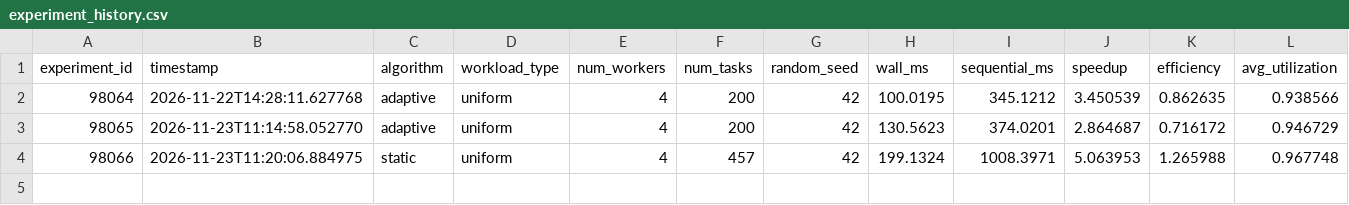
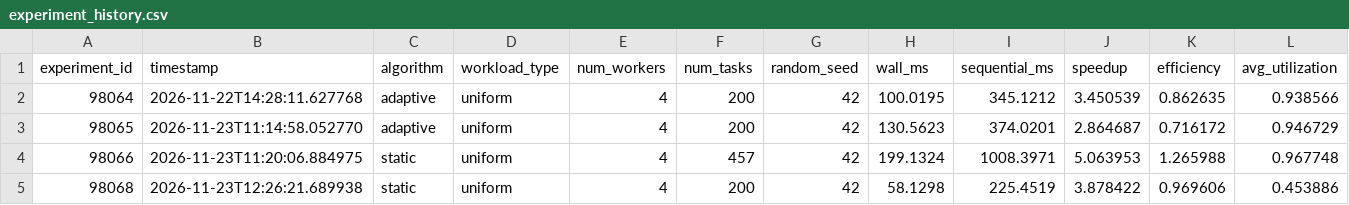
Before and after one commit to kunalShidling/Adaptive-Asynchronous-Work-Stealing-for-distributed-load-balancing, a CSV file: results/reports/experiment_history.csv, drawn as a sheet; only a part is shown; rows hold the shown columns only; the diff names each change by its address in the sheet, - before the commit and + after, or states it on an @@ line.

Commit message:
Implement cost-aware adaptive work-stealing with strict capability hierarchy and live dashboard integration

```diff
--- a/results/reports/experiment_history.csv
+++ b/results/reports/experiment_history.csv
+row 5: 98068 | 2026-11-23T12:26:21.689938 | static | uniform | 4 | 200 | 42 | 58.1298 | 225.4519 | 3.878422 | 0.969606 | 0.453886
```
Also changed, not shown: 57 other files.
